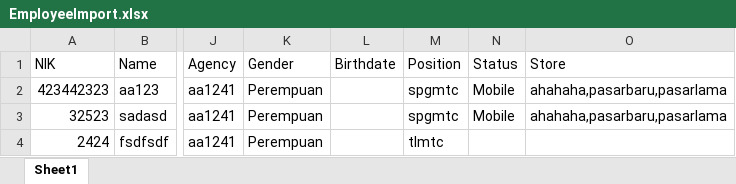
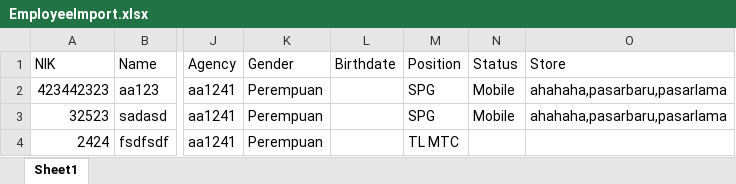
Before and after one commit to sadatech/tns_sc, an Excel workbook: public/assets/EmployeeImport.xlsx, sheet Sheet1, drawn as a sheet; only a part is shown, gaps mark what is left out; values as stored, in another font and other column widths than the file's, no borders; the diff names each change by its address in the sheet, - before the commit and + after, or states it on an @@ line.

Commit message:
+-

```diff
--- a/public/assets/EmployeeImport.xlsx (sheet Sheet1)
+++ b/public/assets/EmployeeImport.xlsx (sheet Sheet1)
-M2:M3 (Position): spgmtc
+M2:M3 (Position): SPG
-M4 (Position): tlmtc
+M4 (Position): TL MTC
```
